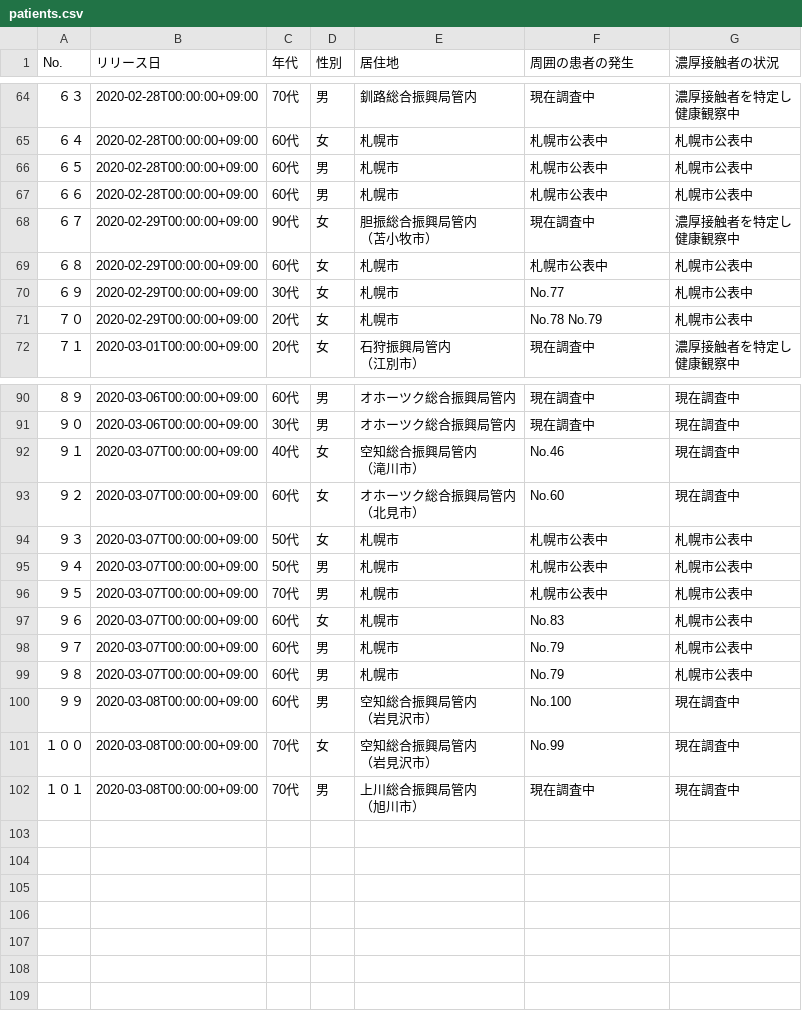
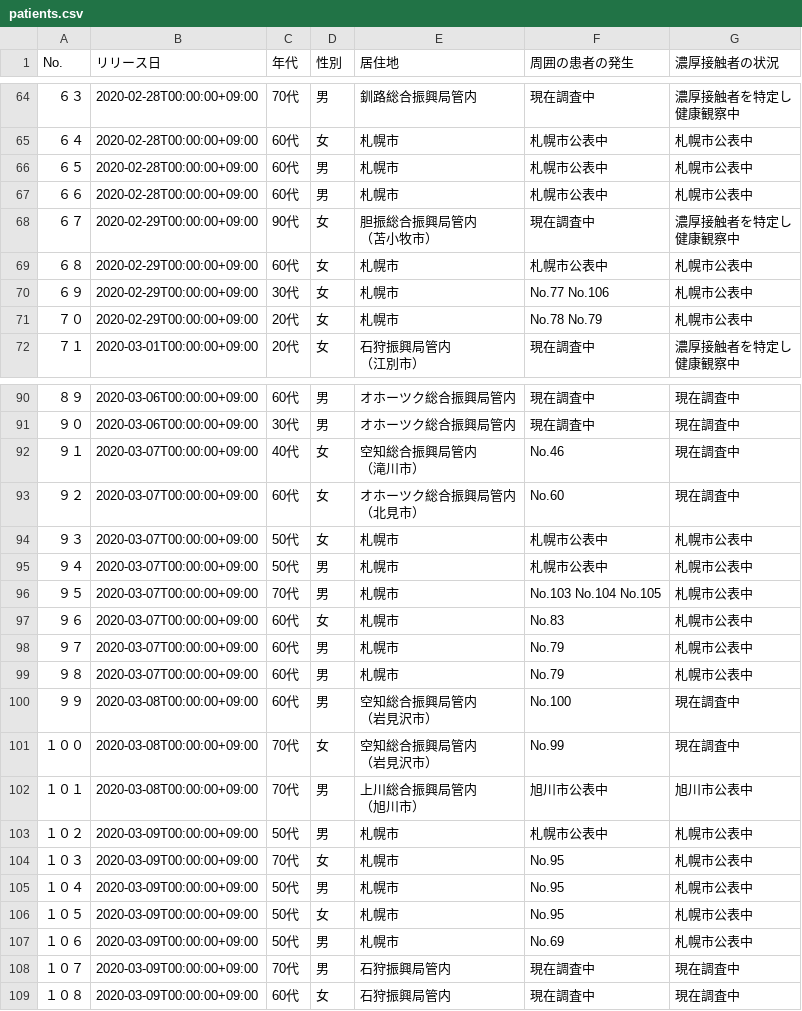
Before and after one commit to Kanahiro/covid19hokkaido_scraping, a CSV file: patients.csv, drawn as a sheet; only a part is shown, gaps mark what is left out; the diff names each change by its address in the sheet, - before the commit and + after, or states it on an @@ line.

```diff
--- a/patients.csv
+++ b/patients.csv
-F70 (周囲の患者の発生): No.77
+F70 (周囲の患者の発生): No.77 No.106
-F96 (周囲の患者の発生): 札幌市公表中
+F96 (周囲の患者の発生): No.103 No.104 No.105
-F102 (周囲の患者の発生): 現在調査中
+F102 (周囲の患者の発生): 旭川市公表中
-G102 (濃厚接触者の状況): 現在調査中
+G102 (濃厚接触者の状況): 旭川市公表中
+row 103: １０２ | 2020-03-09T00:00:00+09:00 | 50代 | 男 | 札幌市 | 札幌市公表中 | 札幌市公表中
+row 104: １０３ | 2020-03-09T00:00:00+09:00 | 70代 | 女 | 札幌市 | No.95 | 札幌市公表中
+row 105: １０４ | 2020-03-09T00:00:00+09:00 | 50代 | 男 | 札幌市 | No.95 | 札幌市公表中
+row 106: １０５ | 2020-03-09T00:00:00+09:00 | 50代 | 女 | 札幌市 | No.95 | 札幌市公表中
+row 107: １０６ | 2020-03-09T00:00:00+09:00 | 50代 | 男 | 札幌市 | No.69 | 札幌市公表中
+row 108: １０７ | 2020-03-09T00:00:00+09:00 | 70代 | 男 | 石狩振興局管内 | 現在調査中 | 現在調査中
+row 109: １０８ | 2020-03-09T00:00:00+09:00 | 60代 | 女 | 石狩振興局管内 | 現在調査中 | 現在調査中
```
Also changed, not shown: 2 other files.
